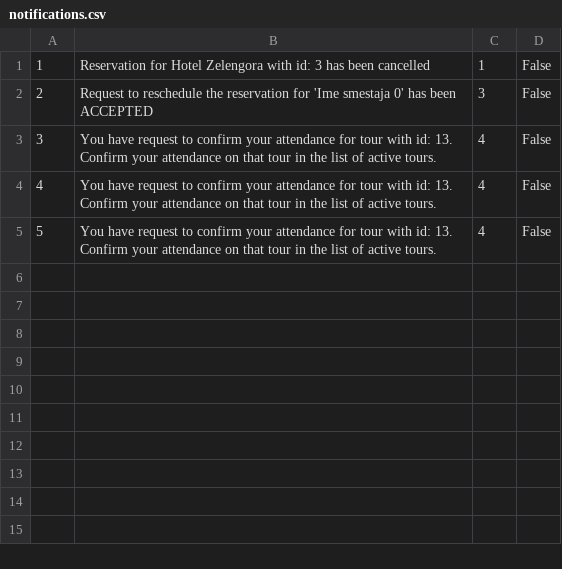
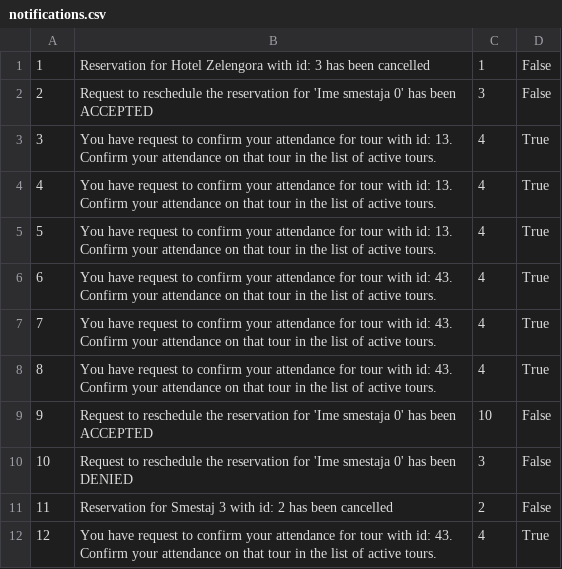
Before and after one commit to anastano/group-3-team-B, a CSV file: SIMS_HCI_Project/SIMS_HCI_Project/Resources/Database/notifications.csv, drawn as a sheet.

```diff
--- a/SIMS_HCI_Project/SIMS_HCI_Project/Resources/Database/notifications.csv
+++ b/SIMS_HCI_Project/SIMS_HCI_Project/Resources/Database/notifications.csv
@@ -2,4 +2,11 @@
 2|Request to reschedule the reservation for 'Ime smestaja 0' has been ACCEPTED|3|False
-3|You have request to confirm your attendance for tour with id: 13. Confirm your attendance on that tour in the list of active tours.|4|False
-4|You have request to confirm your attendance for tour with id: 13. Confirm your attendance on that tour in the list of active tours.|4|False
-5|You have request to confirm your attendance for tour with id: 13. Confirm your attendance on that tour in the list of active tours.|4|False
+3|You have request to confirm your attendance for tour with id: 13. Confirm your attendance on that tour in the list of active tours.|4|True
+4|You have request to confirm your attendance for tour with id: 13. Confirm your attendance on that tour in the list of active tours.|4|True
+5|You have request to confirm your attendance for tour with id: 13. Confirm your attendance on that tour in the list of active tours.|4|True
+6|You have request to confirm your attendance for tour with id: 43. Confirm your attendance on that tour in the list of active tours.|4|True
+7|You have request to confirm your attendance for tour with id: 43. Confirm your attendance on that tour in the list of active tours.|4|True
+8|You have request to confirm your attendance for tour with id: 43. Confirm your attendance on that tour in the list of active tours.|4|True
+9|Request to reschedule the reservation for 'Ime smestaja 0' has been ACCEPTED|10|False
+10|Request to reschedule the reservation for 'Ime smestaja 0' has been DENIED|3|False
+11|Reservation for Smestaj 3 with id: 2 has been cancelled|2|False
+12|You have request to confirm your attendance for tour with id: 43. Confirm your attendance on that tour in the list of active tours.|4|True
```
Also changed, not shown: SIMS_HCI_Project/SIMS_HCI_Project/Resources/Database/guesttourattendances.csv, SIMS_HCI_Project/SIMS_HCI_Project/Resources/Database/ratingsGivenByGuest.csv, 11 other files.
